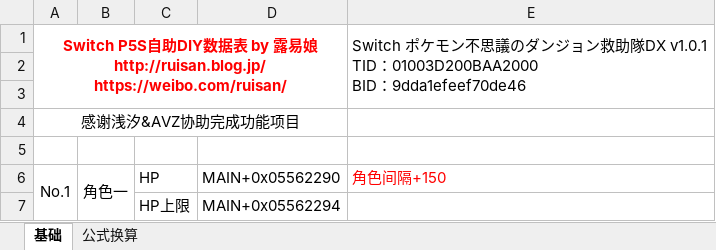
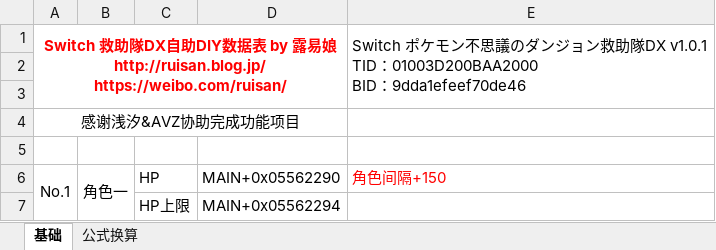
Before and after one commit to Ruimusume/PMdungeonDX, an Excel workbook: ポケモン不思議のダンジョン救助隊DX.xlsx, sheet 基础, drawn as a sheet; only a part is shown; values as stored, in another font and other column widths than the file's, no borders; the diff names each change by its address in the sheet, - before the commit and + after, or states it on an @@ line.

Commit message:
Add files via upload

```diff
--- a/ポケモン不思議のダンジョン救助隊DX.xlsx (sheet 基础)
+++ b/ポケモン不思議のダンジョン救助隊DX.xlsx (sheet 基础)
-A1: Switch P5S自助…
+A1: Switch 救助隊DX自助…
```
